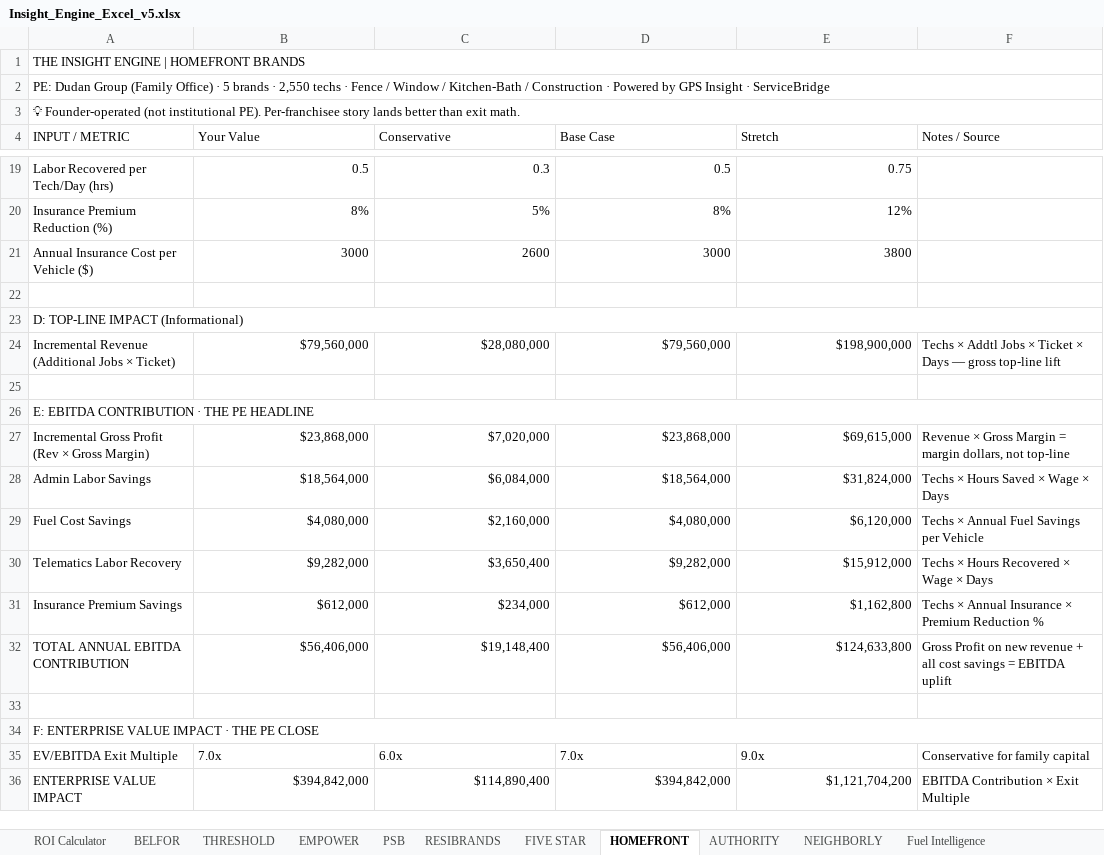
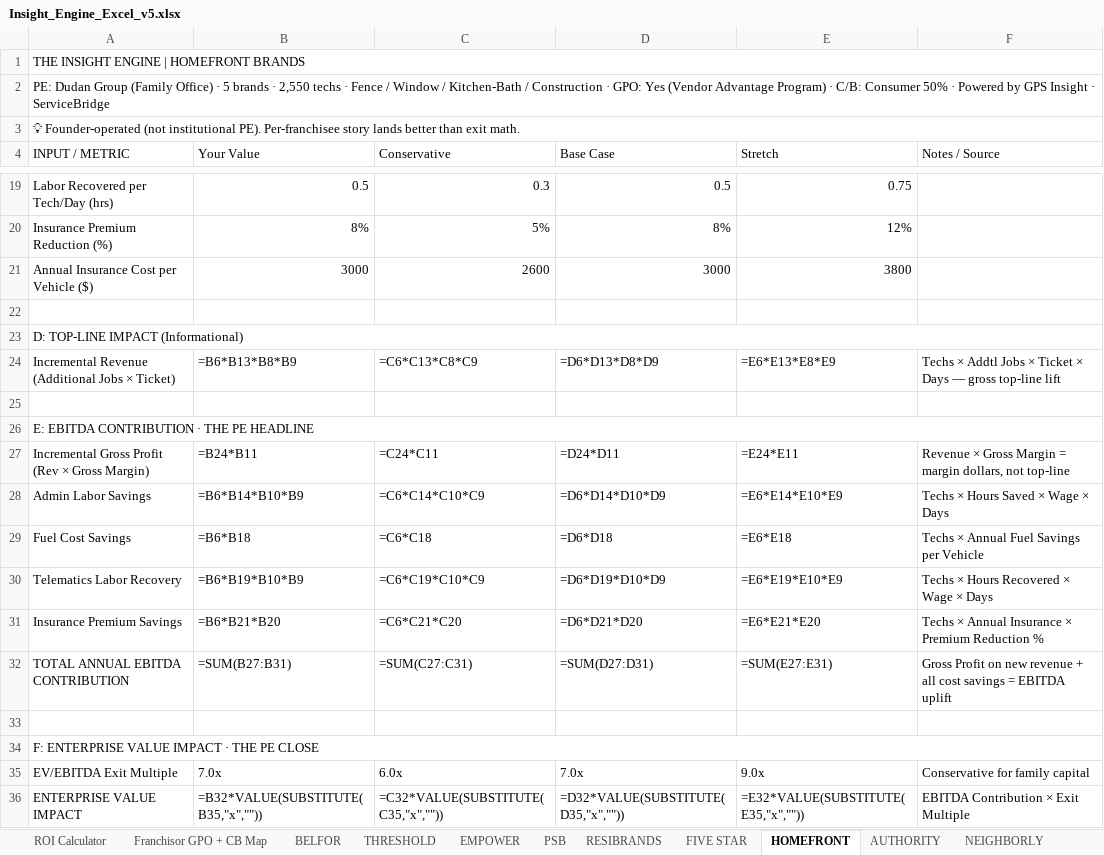
Before and after one commit to velocitygtm/servicebridge, an Excel workbook: docs/Insight_Engine_Excel_v5.xlsx, sheet HOMEFRONT, drawn as a sheet; only a part is shown, gaps mark what is left out; values as stored, in another font and other column widths than the file's, no cell formats; formulas without a stored value are shown as written; the diff covers the shown part only; the diff names each change by its address in the sheet, - before the commit and + after, or states it on an @@ line.

Commit message:
4/28 update — V2 ranking published, 7 readiness packages, v5 Excel, v3 Action Plan
V2 Franchisor Ranking locked: Neighborly #1, Authority #2, Empower #3, ResiBrands #4, Five Star #5, PSB #6, HomeFront #7
- 7 Readiness Execution packages refreshed with V2 scoring + audit sections
- Insight Engine Excel v5 — added Franchisor GPO + CB Map tab
- P1 Priority One-Pager refreshed with V2 ranking
- Weekly Action Plan v3 — added page 9 (4/29 meeting topics → actions)

```diff
--- a/docs/Insight_Engine_Excel_v5.xlsx (sheet HOMEFRONT)
+++ b/docs/Insight_Engine_Excel_v5.xlsx (sheet HOMEFRONT)
+sheet tab: Franchisor GPO + CB Map
-A2 (INPUT / METRIC): …Construction · Powered by…
+A2 (INPUT / METRIC): …Construction · GPO: Yes (Vendor Advantage Program) · C/B: Consumer 50% · Powered by…
-B24 (Your Value): $79,560,000
+B24 (Your Value): =B6*B13*B8*B9
-C24 (Conservative): $28,080,000
+C24 (Conservative): =C6*C13*C8*C9
-D24 (Base Case): $79,560,000
+D24 (Base Case): =D6*D13*D8*D9
-E24 (Stretch): $198,900,000
+E24 (Stretch): =E6*E13*E8*E9
-B27 (Your Value): $23,868,000
+B27 (Your Value): =B24*B11
-C27 (Conservative): $7,020,000
+C27 (Conservative): =C24*C11
-D27 (Base Case): $23,868,000
+D27 (Base Case): =D24*D11
-E27 (Stretch): $69,615,000
+E27 (Stretch): =E24*E11
-B28 (Your Value): $18,564,000
+B28 (Your Value): =B6*B14*B10*B9
-C28 (Conservative): $6,084,000
+C28 (Conservative): =C6*C14*C10*C9
-D28 (Base Case): $18,564,000
+D28 (Base Case): =D6*D14*D10*D9
-E28 (Stretch): $31,824,000
+E28 (Stretch): =E6*E14*E10*E9
-B29 (Your Value): $4,080,000
+B29 (Your Value): =B6*B18
-C29 (Conservative): $2,160,000
+C29 (Conservative): =C6*C18
-D29 (Base Case): $4,080,000
+D29 (Base Case): =D6*D18
-E29 (Stretch): $6,120,000
+E29 (Stretch): =E6*E18
-B30 (Your Value): $9,282,000
+B30 (Your Value): =B6*B19*B10*B9
-C30 (Conservative): $3,650,400
+C30 (Conservative): =C6*C19*C10*C9
-D30 (Base Case): $9,282,000
+D30 (Base Case): =D6*D19*D10*D9
-E30 (Stretch): $15,912,000
+E30 (Stretch): =E6*E19*E10*E9
-B31 (Your Value): $612,000
+B31 (Your Value): =B6*B21*B20
-C31 (Conservative): $234,000
+C31 (Conservative): =C6*C21*C20
-D31 (Base Case): $612,000
+D31 (Base Case): =D6*D21*D20
-E31 (Stretch): $1,162,800
+E31 (Stretch): =E6*E21*E20
-B32 (Your Value): $56,406,000
+B32 (Your Value): =SUM(B27:B31)
-C32 (Conservative): $19,148,400
+C32 (Conservative): =SUM(C27:C31)
-D32 (Base Case): $56,406,000
+D32 (Base Case): =SUM(D27:D31)
-E32 (Stretch): $124,633,800
+E32 (Stretch): =SUM(E27:E31)
-B36 (Your Value): $394,842,000
+B36 (Your Value): =B32*VALUE(SUBSTITUTE(B35,"x",""))
-C36 (Conservative): $114,890,400
+C36 (Conservative): =C32*VALUE(SUBSTITUTE(C35,"x",""))
-D36 (Base Case): $394,842,000
+D36 (Base Case): =D32*VALUE(SUBSTITUTE(D35,"x",""))
-E36 (Stretch): $1,121,704,200
+E36 (Stretch): =E32*VALUE(SUBSTITUTE(E35,"x",""))
```
Also changed, not shown: 4 edited cells elsewhere in this sheet, sheet ROI Calculator, sheet PSB, sheet FIVE STAR, sheet RESIBRANDS, sheet EMPOWER, sheet THRESHOLD, 8 more sheets, cell formats, 15 other files.
